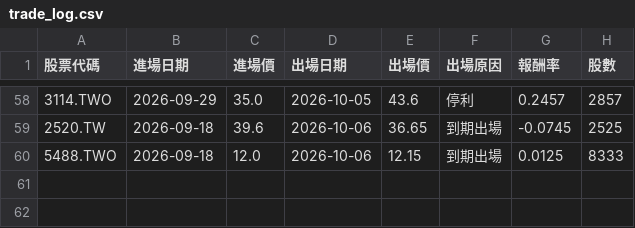
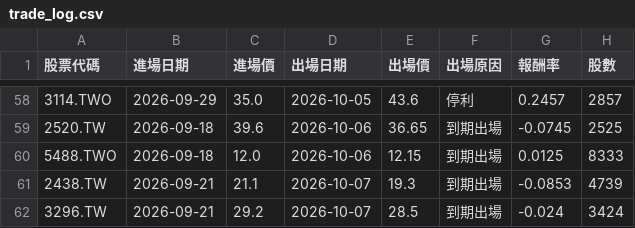
Before and after one commit to ken940124/tw-pattern-screener-actions, a CSV file: outputs/trade_log.csv, drawn as a sheet; only a part is shown, gaps mark what is left out; the diff names each change by its address in the sheet, - before the commit and + after, or states it on an @@ line.

```diff
--- a/outputs/trade_log.csv
+++ b/outputs/trade_log.csv
+row 61: 2438.TW | 2026-09-21 | 21.1 | 2026-10-07 | 19.3 | 到期出場 | -0.0853 | 4739
+row 62: 3296.TW | 2026-09-21 | 29.2 | 2026-10-07 | 28.5 | 到期出場 | -0.024 | 3424
```
Also changed, not shown: 3 other files.
